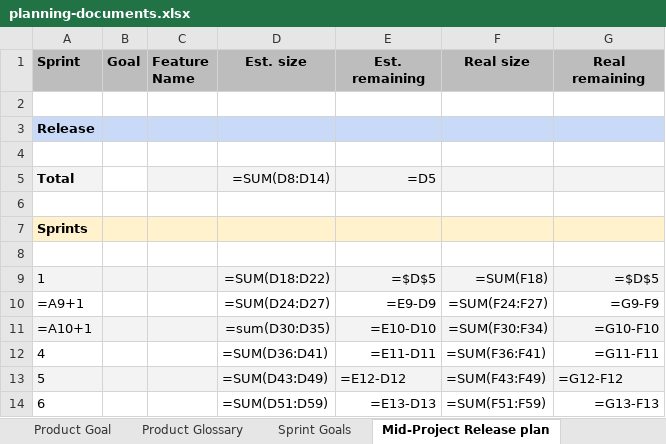
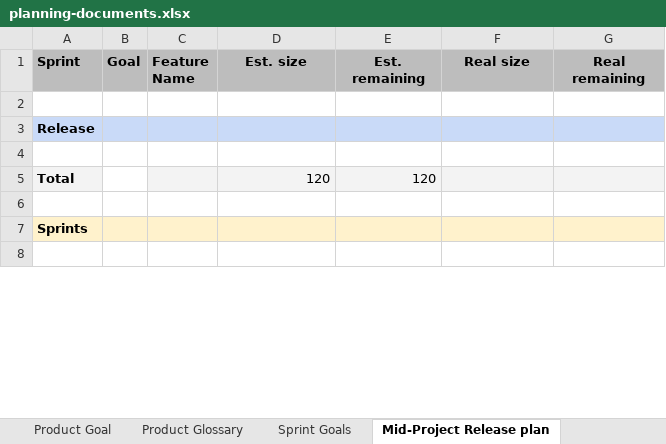
Before and after one commit to amosproj/amos2026ss04-taskorbit-conversational-agent, an Excel workbook: Deliverables/sprint-12/planning-documents.xlsx, sheet Mid-Project Release plan, drawn as a sheet; only a part is shown; values as stored, in another font and other column widths than the file's, no borders; formulas without a stored value are shown as written; charts and pictures and table styles not drawn; removed rows and columns are numbered as before the commit, all else as after; the diff covers the shown part only; the diff names each change by its address in the sheet, - before the commit and + after, or states it on an @@ line.

```diff
--- a/Deliverables/sprint-12/planning-documents.xlsx (sheet Mid-Project Release plan)
+++ b/Deliverables/sprint-12/planning-documents.xlsx (sheet Mid-Project Release plan)
-D5 (Est. size): =SUM(D8:D14)
+D5 (Est. size): 120
-E5 (Est. remaining): =D5
+E5 (Est. remaining): 120
-row 9: 1 |  |  | =SUM(D18:D22) | =$D$5 | =SUM(F18) | =$D$5
-row 10: =A9+1 |  |  | =SUM(D24:D27) | =E9-D9 | =SUM(F24:F27) | =G9-F9
-row 11: =A10+1 |  |  | =sum(D30:D35) | =E10-D10 | =SUM(F30:F34) | =G10-F10
-row 12: 4 |  |  | =SUM(D36:D41) | =E11-D11 | =SUM(F36:F41) | =G11-F11
-row 13: 5 |  |  | =SUM(D43:D49) | =E12-D12 | =SUM(F43:F49) | =G12-F12
-row 14: 6 |  |  | =SUM(D51:D59) | =E13-D13 | =SUM(F51:F59) | =G13-F13
```
Also changed, not shown: 6 added rows and 6 edited cells elsewhere in this sheet, sheet Bill of Materials, sheet Calculations, sheet Final Project Release plan, sheet Velocity Tracking, sheet Planning Poker, sheet Role Assignments, 1 more sheet, charts or pictures, 4 other files.
